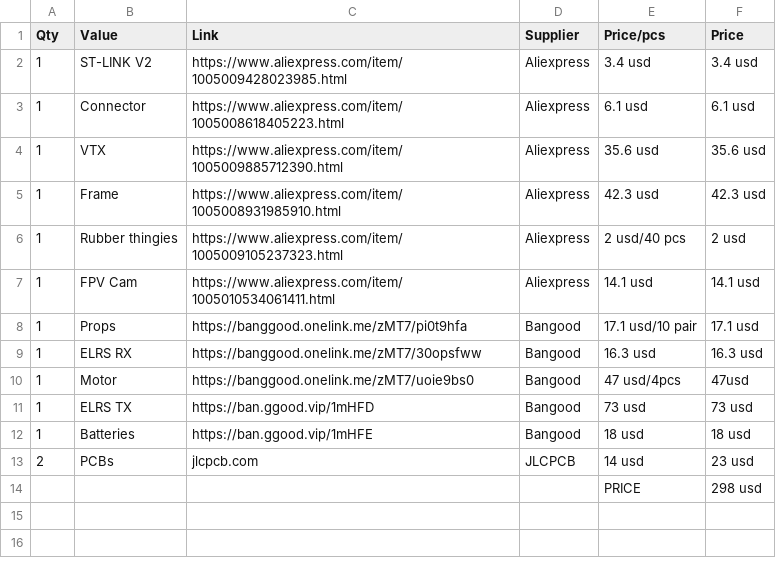
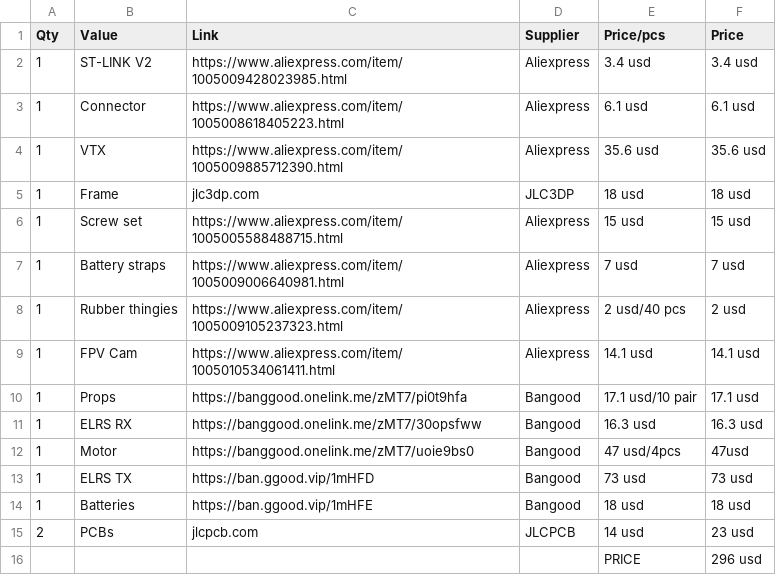
Before and after one commit to vili111111p/Self-made-drone, a CSV file: BOM/Other_BOM.csv, drawn as a sheet; addresses are those after the commit; the diff names each change by its address in the sheet, - before the commit and + after, or states it on an @@ line.

Commit message:
Revise BOM with new components and pricing
Updated BOM with new items and corrected prices.

```diff
--- a/BOM/Other_BOM.csv
+++ b/BOM/Other_BOM.csv
-C5 (Link): https://www.aliexpress.com/item/1005008931985910.html
+C5 (Link): jlc3dp.com
-D5 (Supplier): Aliexpress
+D5 (Supplier): JLC3DP
-E5 (Price/pcs): 42.3 usd
+E5 (Price/pcs): 18 usd
-F5 (Price): 42.3 usd
+F5 (Price): 18 usd
+row 6: 1 | Screw set | https://www.aliexpress.com/item/1005005588488715.html | Aliexpress | 15 usd | 15 usd
+row 7: 1 | Battery straps | https://www.aliexpress.com/item/1005009006640981.html | Aliexpress | 7 usd | 7 usd
-F16 (Price): 298 usd
+F16 (Price): 296 usd
```
